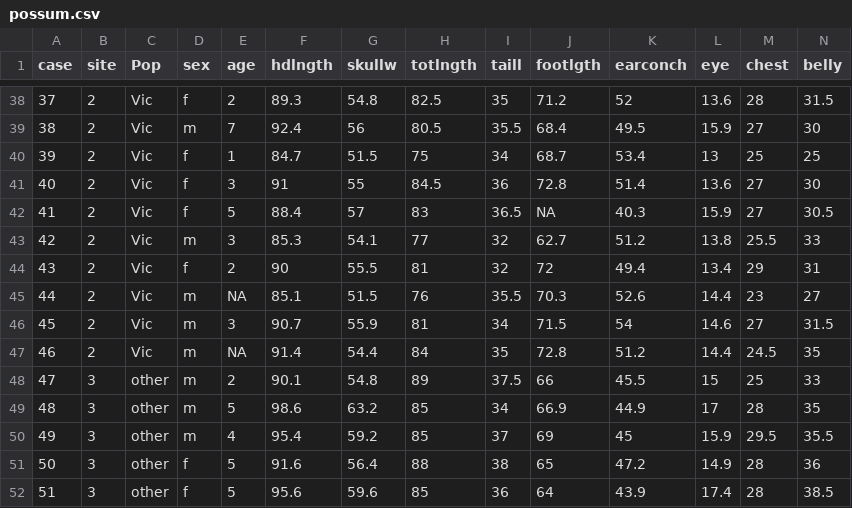
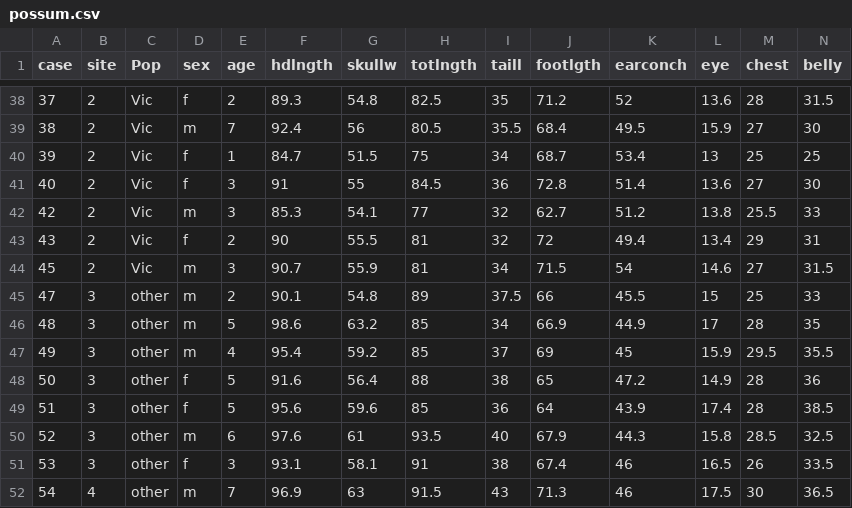
Before and after one commit to LT-IntroToAI-SY2526/a6-part2-project-per3-frankandog2, a CSV file: possum.csv, drawn as a sheet; only a part is shown, gaps mark what is left out; the shorter side is filled out with more unchanged rows; the diff names each change by its address in the sheet, - before the commit and + after, or states it on an @@ line.

```diff
--- a/possum.csv
+++ b/possum.csv
-row 42: 41 | 2 | Vic | f | 5 | 88.4 | 57 | 83 | 36.5 | NA | 40.3 | 15.9 | 27 | 30.5
-row 45: 44 | 2 | Vic | m | NA | 85.1 | 51.5 | 76 | 35.5 | 70.3 | 52.6 | 14.4 | 23 | 27
-row 47: 46 | 2 | Vic | m | NA | 91.4 | 54.4 | 84 | 35 | 72.8 | 51.2 | 14.4 | 24.5 | 35
```
Also changed, not shown: 1 other file.
